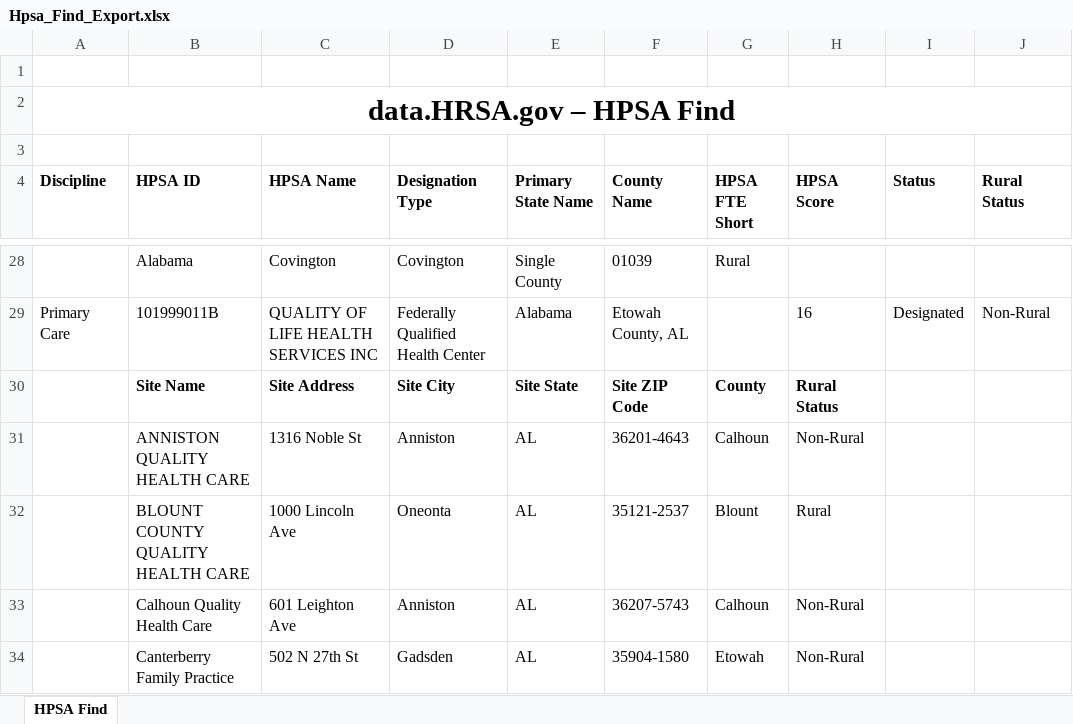
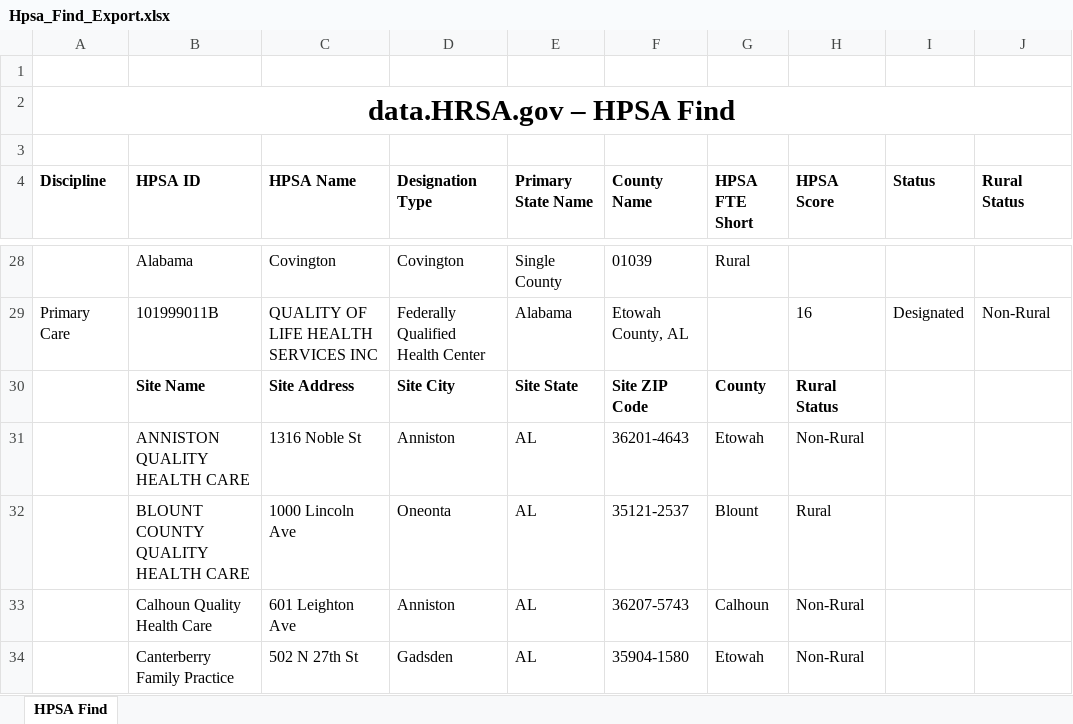
Before and after one commit to RandomMan0880/HPSA-Data, an Excel workbook: utility/data/HPSAdata/Hpsa_Find_Export.xlsx, sheet HPSA Find, drawn as a sheet; only a part is shown, gaps mark what is left out; values as stored, in another font and other column widths than the file's, no borders; the diff names each change by its address in the sheet, - before the commit and + after, or states it on an @@ line.

```diff
--- a/utility/data/HPSAdata/Hpsa_Find_Export.xlsx (sheet HPSA Find)
+++ b/utility/data/HPSAdata/Hpsa_Find_Export.xlsx (sheet HPSA Find)
-G31 (HPSA FTE Short): Calhoun
+G31 (HPSA FTE Short): Etowah
```
Also changed, not shown: utility/data/HPSAdata/Hpsa_Find_Export (1).xlsx, utility/data/HPSAdata/Hpsa_Find_Export (30).xlsx, 53 other files.
